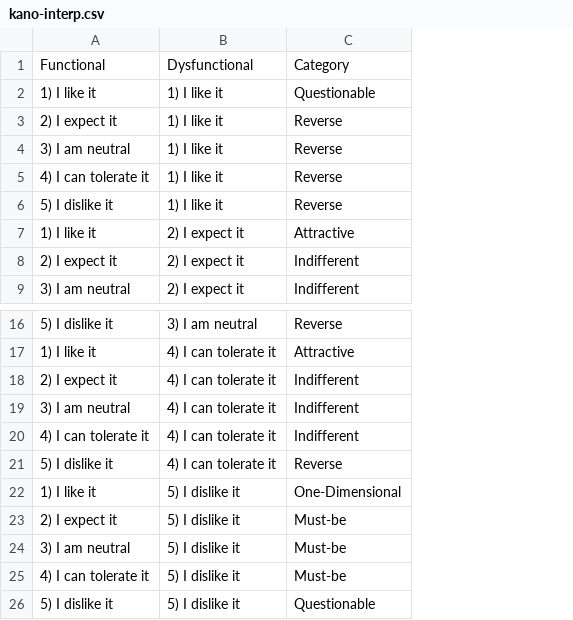
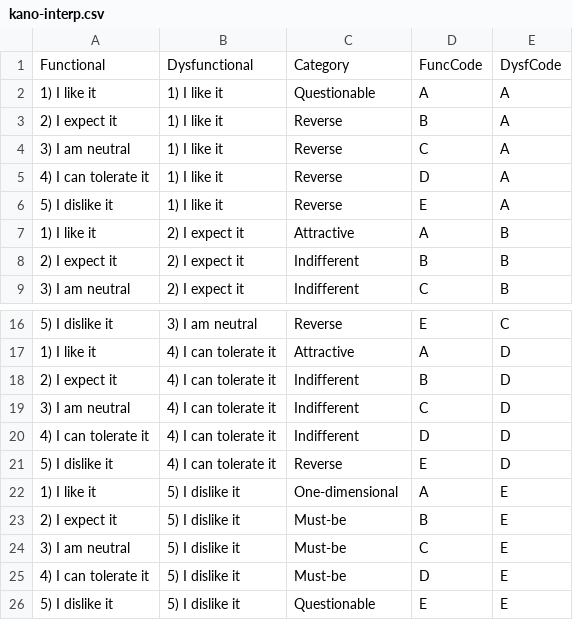
Before and after one commit to AxesAccess/Blog, a CSV file: posts/20240805-kano-model/data/kano-interp.csv, drawn as a sheet; only a part is shown, gaps mark what is left out; the diff names each change by its address in the sheet, - before the commit and + after, or states it on an @@ line.

Commit message:
Add data for Kano Model

```diff
--- a/posts/20240805-kano-model/data/kano-interp.csv
+++ b/posts/20240805-kano-model/data/kano-interp.csv
+column D, rows 1-9: FuncCode | A | B | C | D | E | A | B | C; rows 16-26: E | A | B | C | D | E | A | B | C | D | E
+column E, rows 1-9: DysfCode | A | A | A | A | A | B | B | B; rows 16-26: C | D | D | D | D | D | E | E | E | E | E
-C22: One-Dimensional
+C22: One-dimensional
```
Also changed, not shown: 7 other files.
